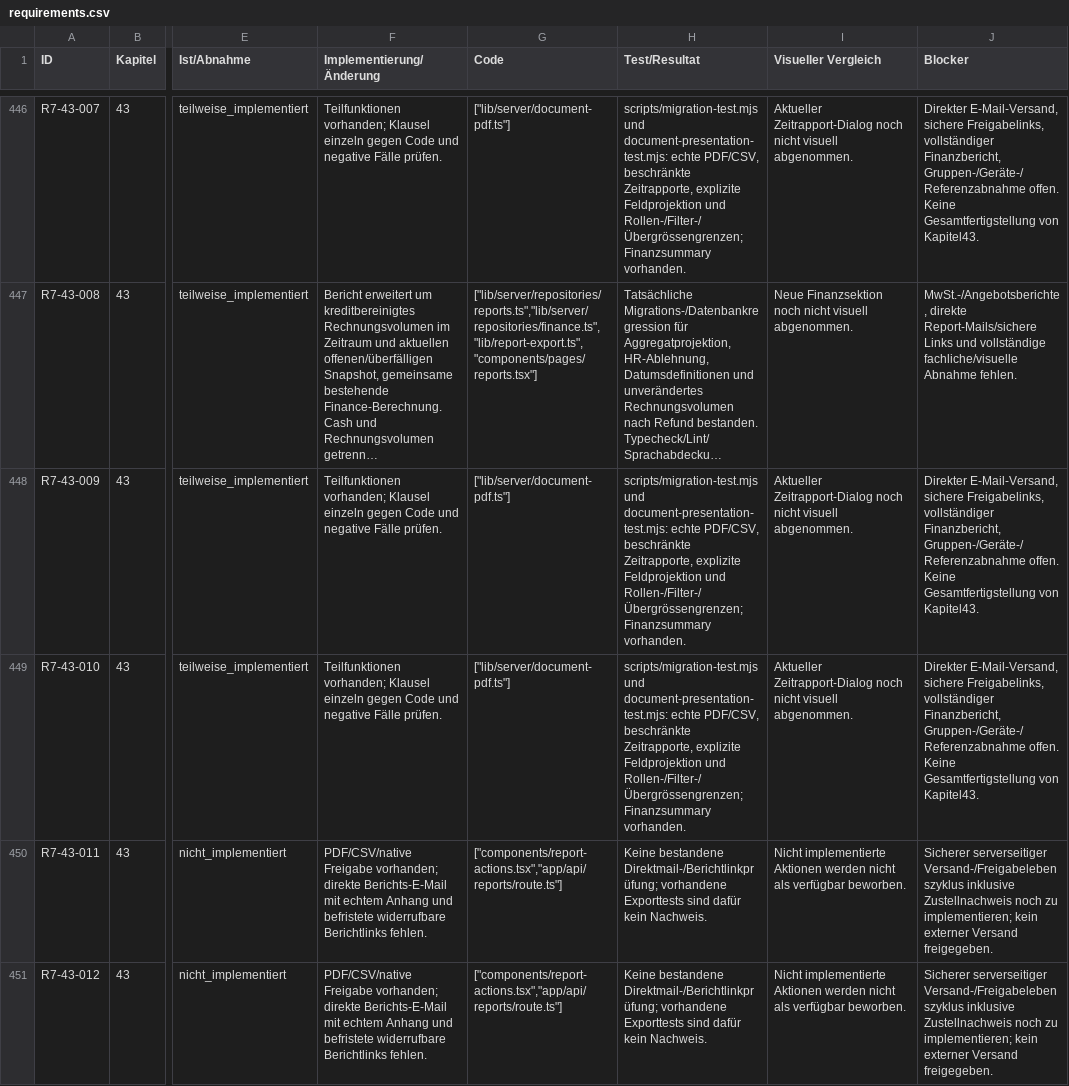
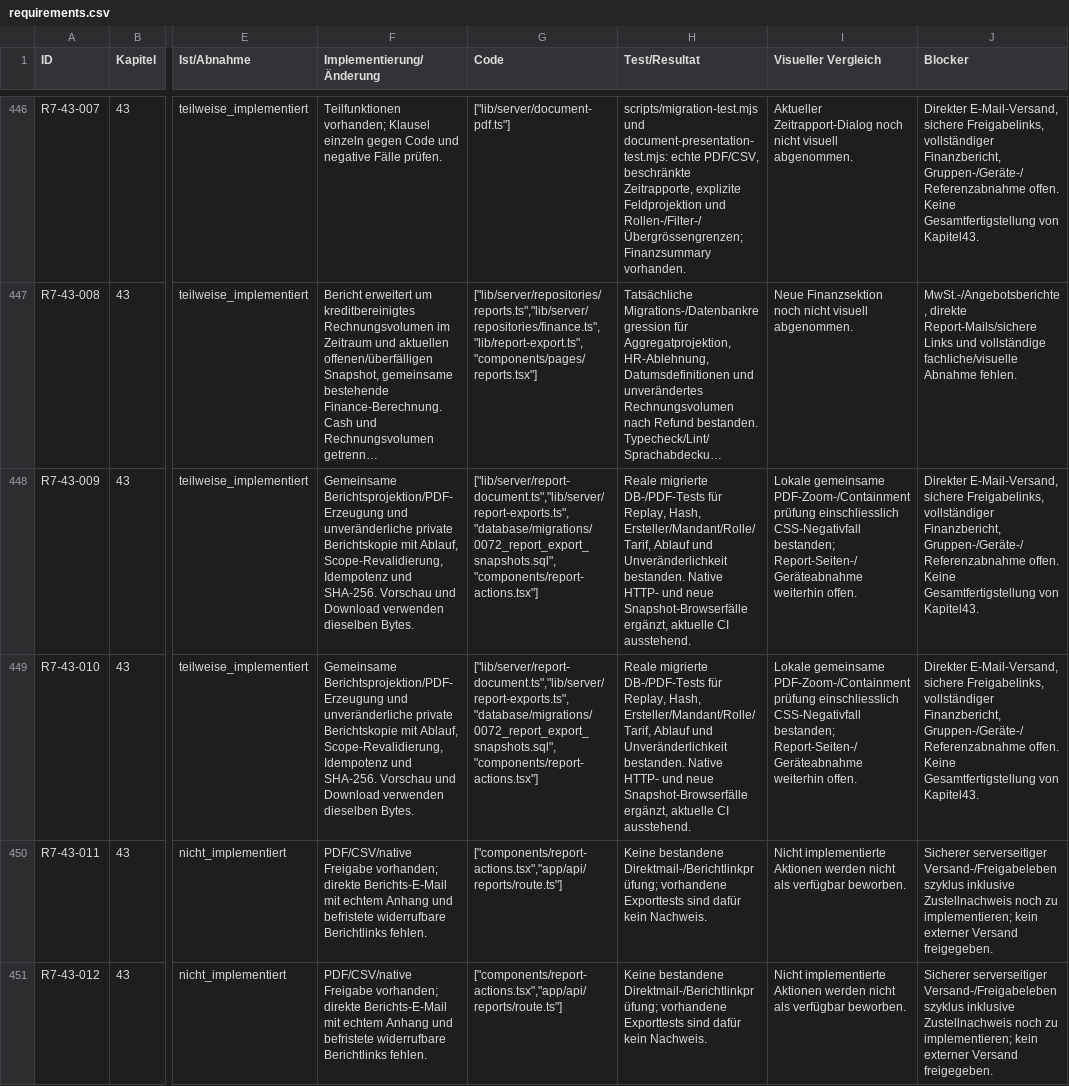
Before and after one commit to oemercam/binso_admin_azure, a CSV file: docs/audit/v25-revision7/requirements.csv, drawn as a sheet; only a part is shown, gaps mark what is left out; long unchanged cells end in …; the diff names each change by its address in the sheet, - before the commit and + after, or states it on an @@ line.

```diff
--- a/docs/audit/v25-revision7/requirements.csv
+++ b/docs/audit/v25-revision7/requirements.csv
-F448:F449 (Implementierung/Änderung): Teilfunktionen vorhanden; Klausel einzeln gegen Code und negative Fälle prüfen.
+F448:F449 (Implementierung/Änderung): Gemeinsame Berichtsprojektion/PDF-Erzeugung und unveränderliche private Berichtskopie mit Ablauf, Scope-Revalidierung, Idempotenz und SHA-256. Vorschau und Download verwenden dieselben Bytes.
-G448:G449 (Code): ["lib/server/document-pdf.ts"]
+G448:G449 (Code): ["lib/server/report-document.ts","lib/server/report-exports.ts","database/migrations/0072_report_export_snapshots.sql","components/report-actions.tsx"]
-H448:H449 (Test/Resultat): scripts/migration-test.mjs und document-presentation-test.mjs: echte PDF/CSV, beschränkte Zeitrapporte, explizite Feldprojektion und Rollen-/Filter-/Übergrössengrenzen; Finanzsummary vorhanden.
+H448:H449 (Test/Resultat): Reale migrierte DB-/PDF-Tests für Replay, Hash, Ersteller/Mandant/Rolle/Tarif, Ablauf und Unveränderlichkeit bestanden. Native HTTP- und neue Snapshot-Browserfälle ergänzt, aktuelle CI ausstehend.
-I448:I449 (Visueller Vergleich): Aktueller Zeitrapport-Dialog noch nicht visuell abgenommen.
+I448:I449 (Visueller Vergleich): Lokale gemeinsame PDF-Zoom-/Containmentprüfung einschliesslich CSS-Negativfall bestanden; Report-Seiten-/Geräteabnahme weiterhin offen.
```
Also changed, not shown: 25 other files.
